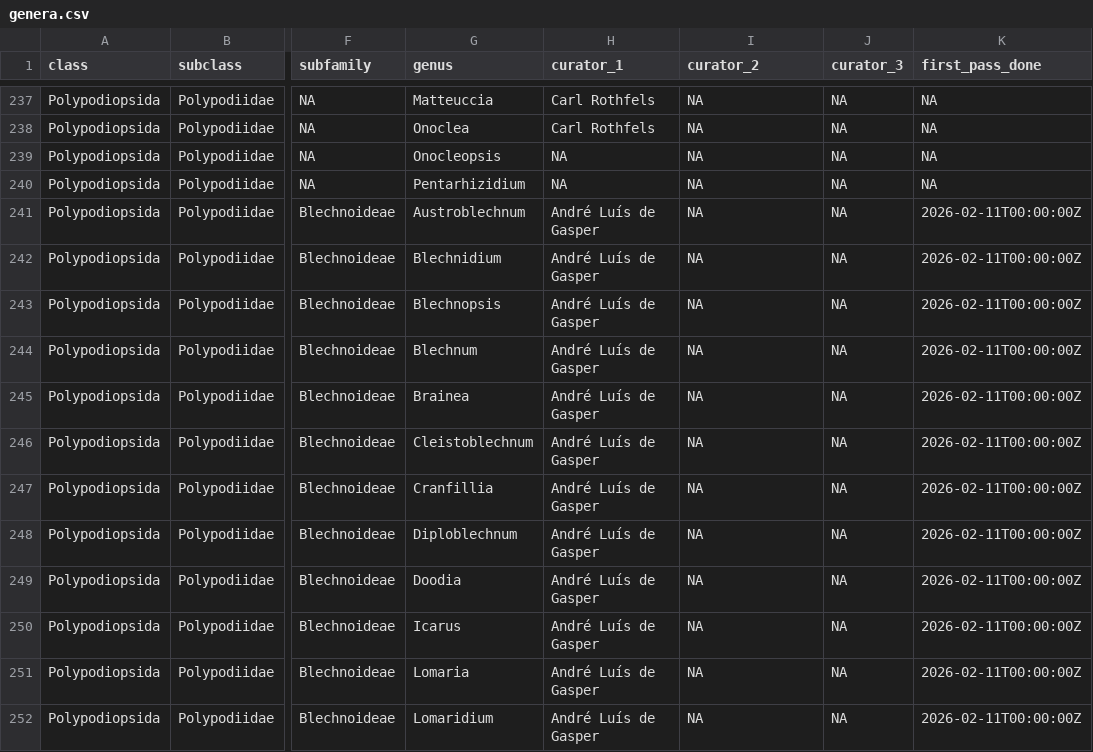
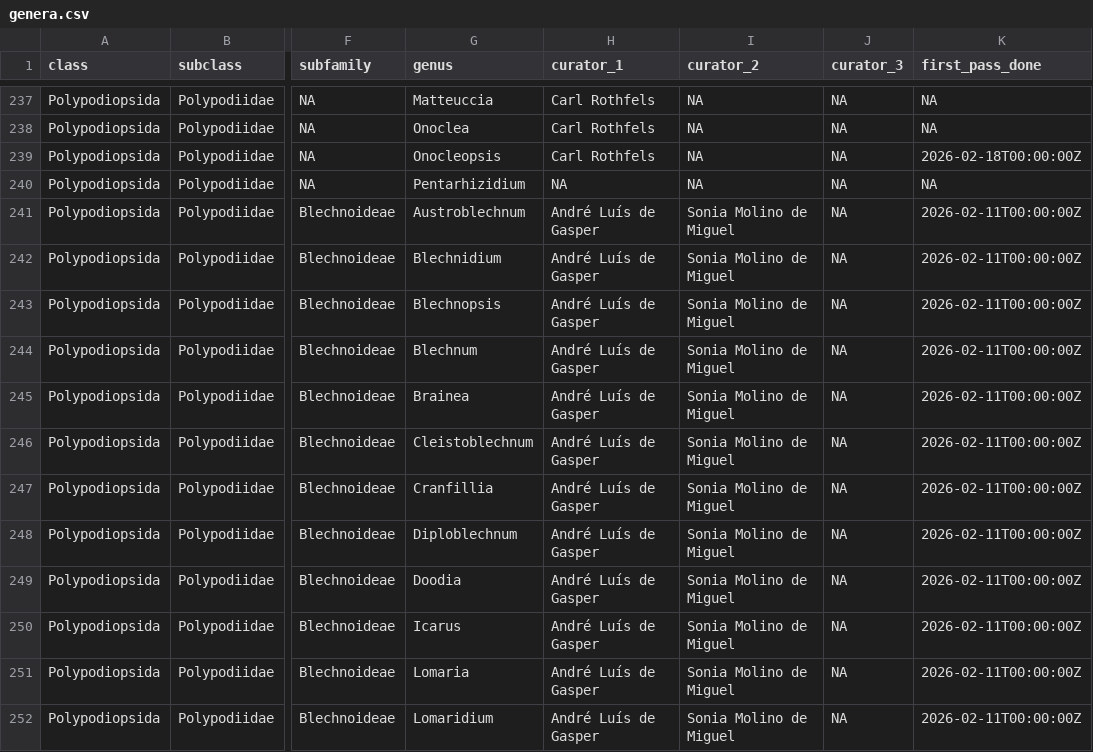
Before and after one commit to pteridogroup/ppg-curators, a CSV file: data/genera.csv, drawn as a sheet; only a part is shown, gaps mark what is left out; the diff covers the shown part only; the diff names each change by its address in the sheet, - before the commit and + after, or states it on an @@ line.

```diff
--- a/data/genera.csv
+++ b/data/genera.csv
-H239 (curator_1): NA
+H239 (curator_1): Carl Rothfels
-K239 (first_pass_done): NA
+K239 (first_pass_done): 2026-02-18T00:00:00Z
-I241:I252 (curator_2): NA
+I241:I252 (curator_2): Sonia Molino de Miguel
```
Also changed, not shown: 96 edited cells elsewhere in this file, data/curators.csv.
